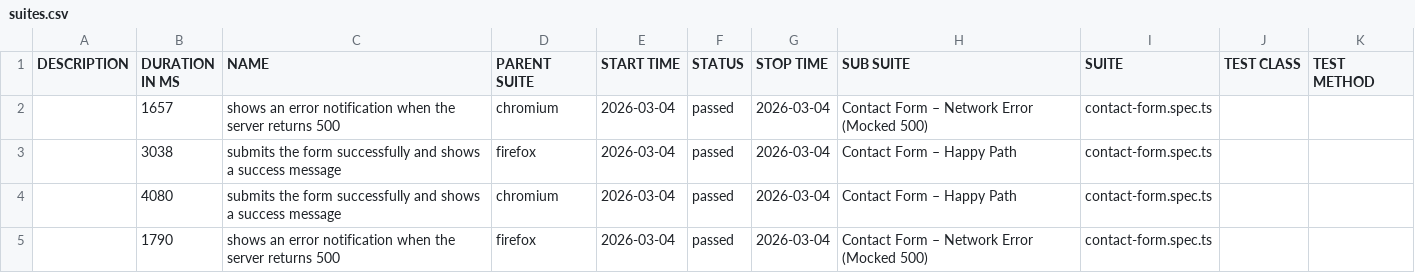
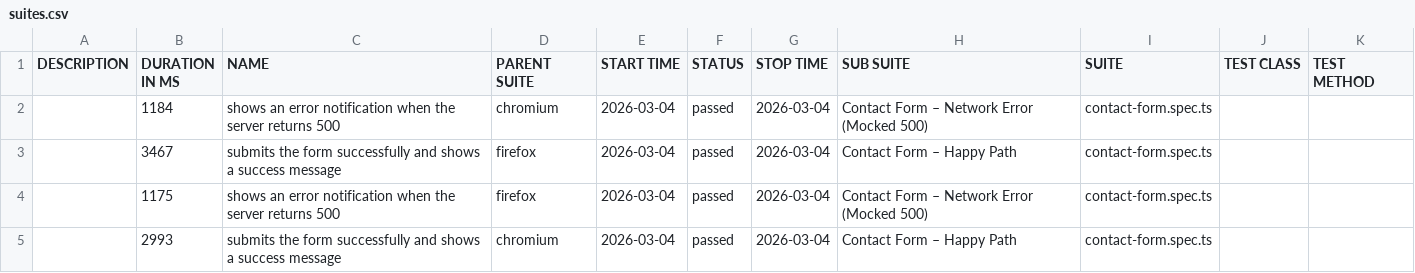
Before and after one commit to Oleg-Lukanov/Test_Task_QA_Elementor, a CSV file: data/suites.csv, drawn as a sheet.

```diff
--- a/data/suites.csv
+++ b/data/suites.csv
@@ -1,5 +1,5 @@
 "DESCRIPTION","DURATION IN MS","NAME","PARENT SUITE","START TIME","STATUS","STOP TIME","SUB SUITE","SUITE","TEST CLASS","TEST METHOD"
-"","1657","shows an error notification when the server returns 500","chromium","2026-03-04","passed","2026-03-04","Contact Form – Network Error (Mocked 500)","contact-form.spec.ts","",""
-"","3038","submits the form successfully and shows a success message","firefox","2026-03-04","passed","2026-03-04","Contact Form – Happy Path","contact-form.spec.ts","",""
-"","4080","submits the form successfully and shows a success message","chromium","2026-03-04","passed","2026-03-04","Contact Form – Happy Path","contact-form.spec.ts","",""
-"","1790","shows an error notification when the server returns 500","firefox","2026-03-04","passed","2026-03-04","Contact Form – Network Error (Mocked 500)","contact-form.spec.ts","",""
+"","1184","shows an error notification when the server returns 500","chromium","2026-03-04","passed","2026-03-04","Contact Form – Network Error (Mocked 500)","contact-form.spec.ts","",""
+"","3467","submits the form successfully and shows a success message","firefox","2026-03-04","passed","2026-03-04","Contact Form – Happy Path","contact-form.spec.ts","",""
+"","1175","shows an error notification when the server returns 500","firefox","2026-03-04","passed","2026-03-04","Contact Form – Network Error (Mocked 500)","contact-form.spec.ts","",""
+"","2993","submits the form successfully and shows a success message","chromium","2026-03-04","passed","2026-03-04","Contact Form – Happy Path","contact-form.spec.ts","",""
```
Also changed, not shown: 32 other files.
